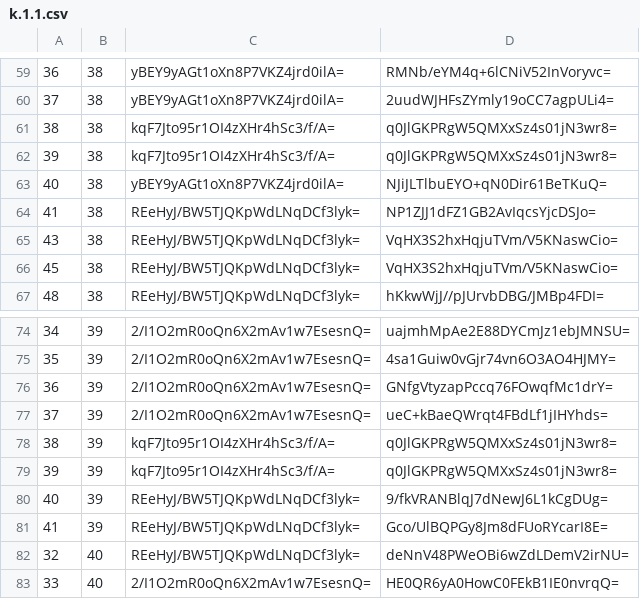
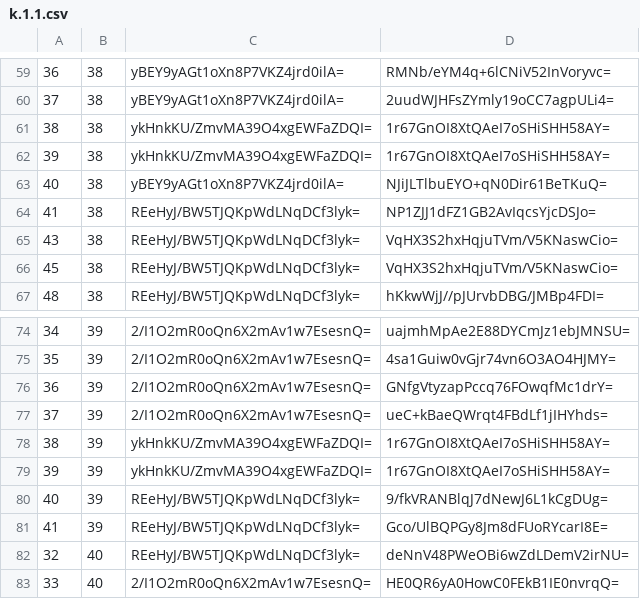
Before and after one commit to mochimochiomochi/mochicraftmap2, a CSV file: overworld/tiles/zoom.-1/metadata/k.1.1.csv, drawn as a sheet; only a part is shown, gaps mark what is left out.

```diff
--- a/overworld/tiles/zoom.-1/metadata/k.1.1.csv
+++ b/overworld/tiles/zoom.-1/metadata/k.1.1.csv
@@ -60,4 +60,4 @@
 37,38,yBEY9yAGt1oXn8P7VKZ4jrd0ilA=,2uudWJHFsZYmly19oCC7agpULi4=
-38,38,kqF7Jto95r1OI4zXHr4hSc3/f/A=,q0JlGKPRgW5QMXxSz4s01jN3wr8=
-39,38,kqF7Jto95r1OI4zXHr4hSc3/f/A=,q0JlGKPRgW5QMXxSz4s01jN3wr8=
+38,38,ykHnkKU/ZmvMA39O4xgEWFaZDQI=,1r67GnOI8XtQAeI7oSHiSHH58AY=
+39,38,ykHnkKU/ZmvMA39O4xgEWFaZDQI=,1r67GnOI8XtQAeI7oSHiSHH58AY=
 40,38,yBEY9yAGt1oXn8P7VKZ4jrd0ilA=,NJiJLTlbuEYO+qN0Dir61BeTKuQ=
@@ -77,4 +77,4 @@
 37,39,2/I1O2mR0oQn6X2mAv1w7EsesnQ=,ueC+kBaeQWrqt4FBdLf1jIHYhds=
-38,39,kqF7Jto95r1OI4zXHr4hSc3/f/A=,q0JlGKPRgW5QMXxSz4s01jN3wr8=
-39,39,kqF7Jto95r1OI4zXHr4hSc3/f/A=,q0JlGKPRgW5QMXxSz4s01jN3wr8=
+38,39,ykHnkKU/ZmvMA39O4xgEWFaZDQI=,1r67GnOI8XtQAeI7oSHiSHH58AY=
+39,39,ykHnkKU/ZmvMA39O4xgEWFaZDQI=,1r67GnOI8XtQAeI7oSHiSHH58AY=
 40,39,REeHyJ/BW5TJQKpWdLNqDCf3lyk=,9/fkVRANBlqJ7dNewJ6L1kCgDUg=
```
Also changed, not shown: overworld/tiles/zoom.-2/metadata/k.0.0.csv, overworld/tiles/zoom.-3/metadata/k.0.0.csv, 4 other files.
